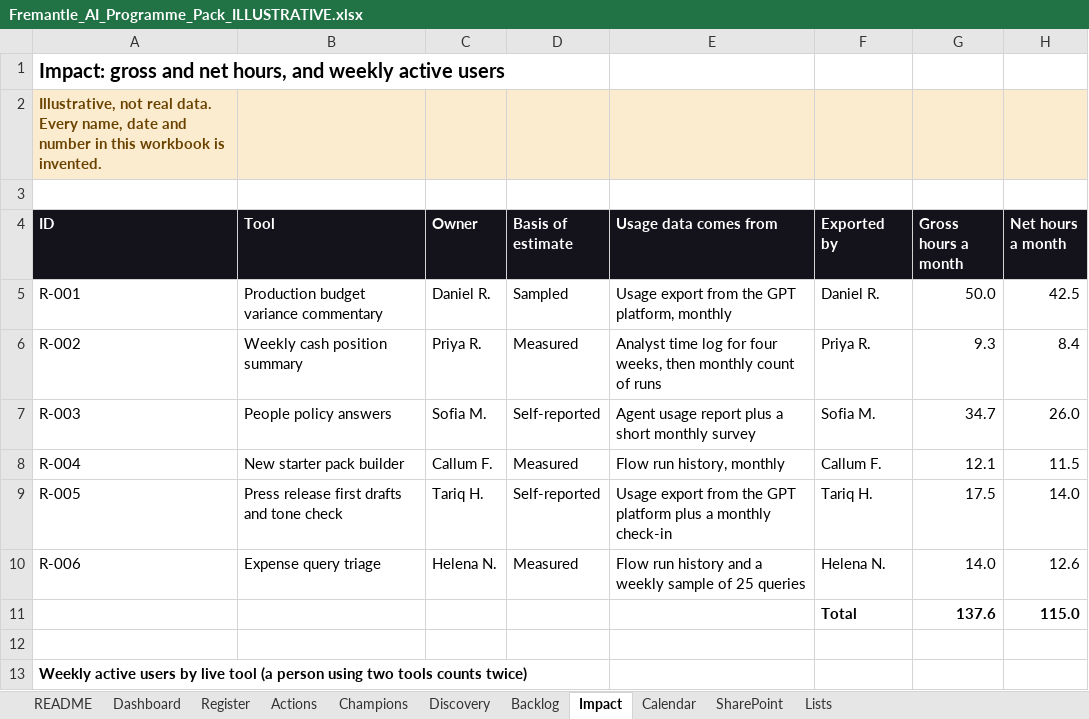
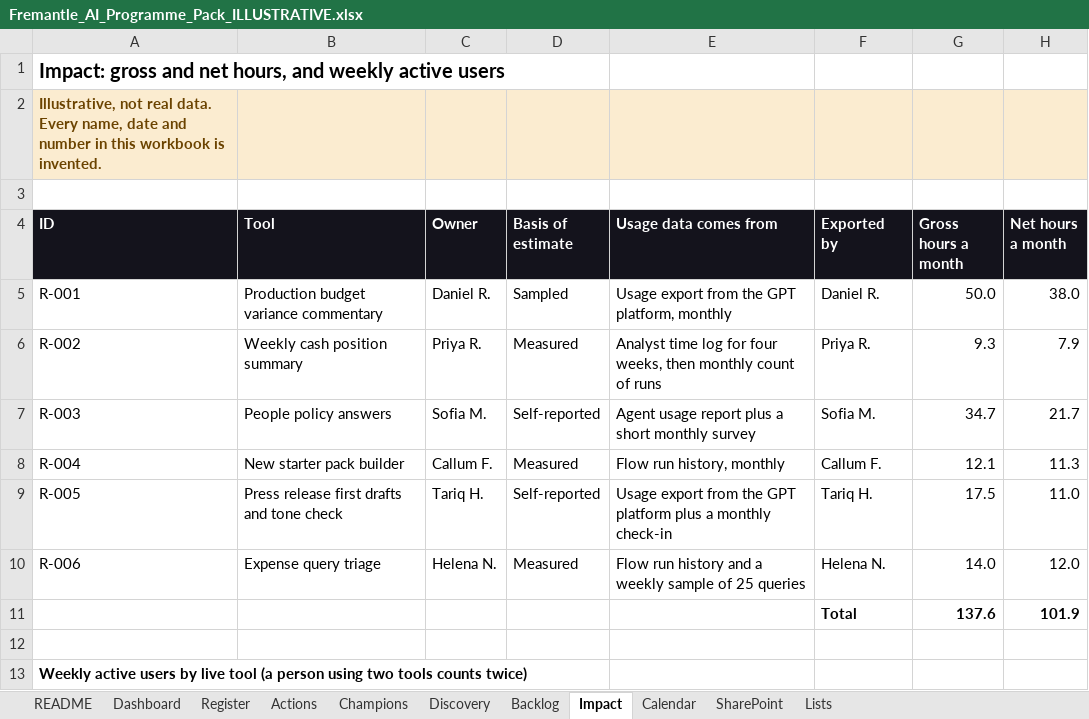
Before and after one commit to growthforge/applications, an Excel workbook: fremantle-programme-desk/Fremantle_AI_Programme_Pack_ILLUSTRATIVE.xlsx, sheet Impact, drawn as a sheet; only a part is shown; values as stored, in another font and other column widths than the file's, no borders; charts and pictures not drawn; the diff names each change by its address in the sheet, - before the commit and + after, or states it on an @@ line.

```diff
--- a/fremantle-programme-desk/Fremantle_AI_Programme_Pack_ILLUSTRATIVE.xlsx (sheet Impact)
+++ b/fremantle-programme-desk/Fremantle_AI_Programme_Pack_ILLUSTRATIVE.xlsx (sheet Impact)
-H5 (Net hours a month): 42.5
+H5 (Net hours a month): 38.0
-H6 (Net hours a month): 8.4
+H6 (Net hours a month): 7.9
-H7 (Net hours a month): 26.0
+H7 (Net hours a month): 21.7
-H8 (Net hours a month): 11.5
+H8 (Net hours a month): 11.3
-H9 (Net hours a month): 14.0
+H9 (Net hours a month): 11.0
-H10 (Net hours a month): 12.6
+H10 (Net hours a month): 12.0
-H11 (Net hours a month): 115.0
+H11 (Net hours a month): 101.9
```
Also changed, not shown: sheet SharePoint, sheet Register, sheet Dashboard, sheet README, sheet Actions, formulas that keep their value, charts or pictures, 8 other files.
